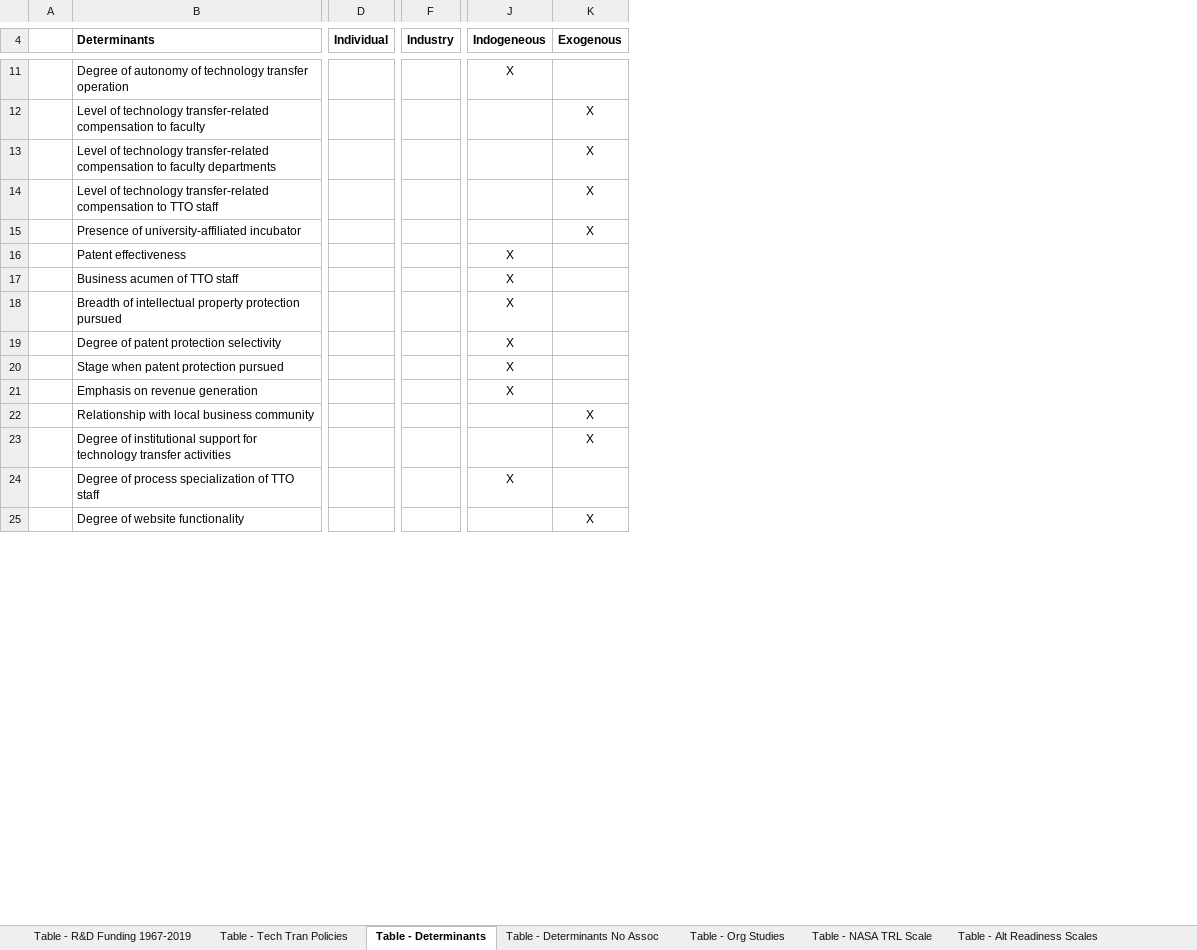
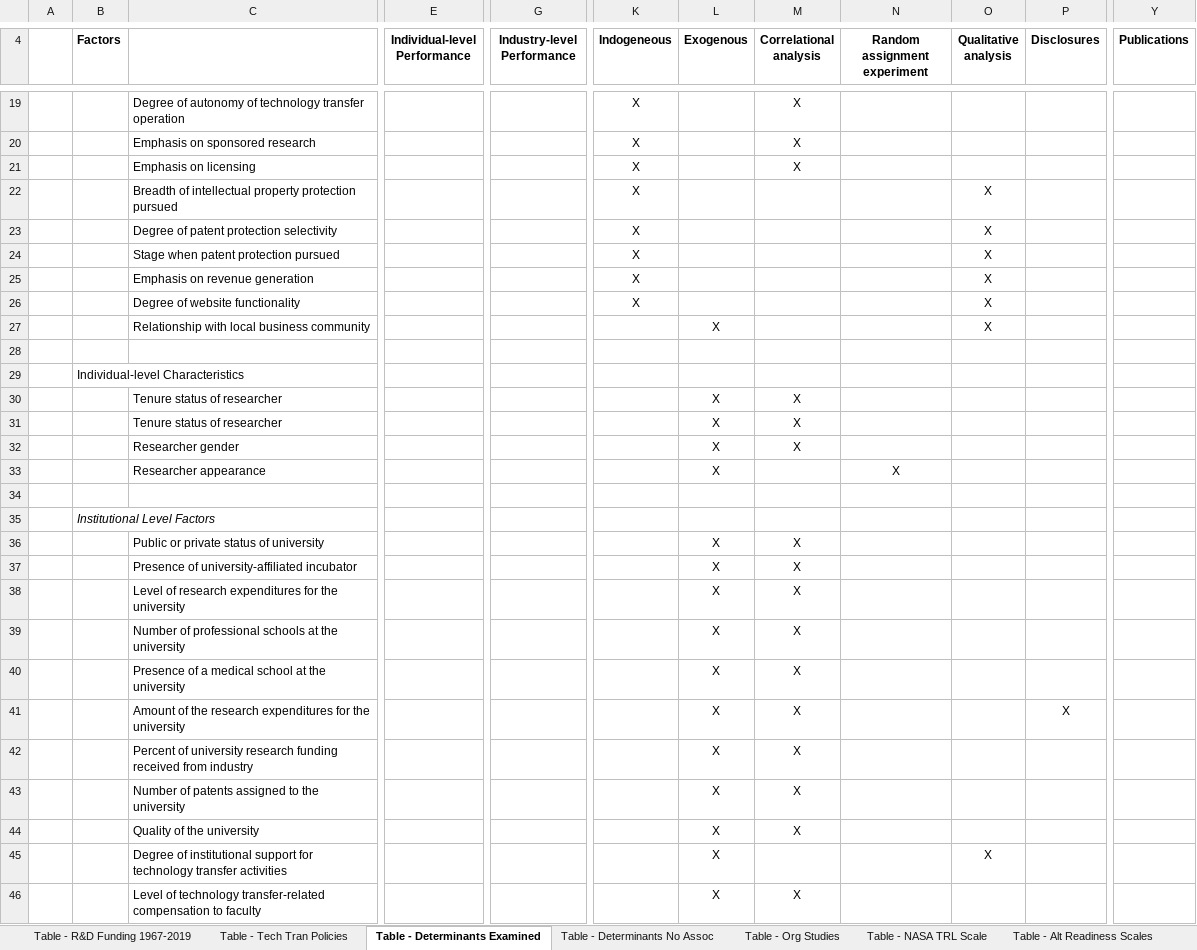
Before and after one commit to SLU-Courses-Townes/PSP6980, an Excel workbook: Docs/PSP6980_2020_Fall_Townes_LiteratureReview_Tables-and-Figures_v00.xlsx, sheet Table - Determinants Examined, drawn as a sheet; only a part is shown, gaps mark what is left out; values as stored, in another font and other column widths than the file's, no borders; removed rows and columns are numbered as before the commit, all else as after; rows hold the shown columns only; the diff covers the shown part only; the diff names each change by its address in the sheet, - before the commit and + after, or states it on an @@ line.

Commit message:
Added content to table on determinants examined

```diff
--- a/Docs/PSP6980_2020_Fall_Townes_LiteratureReview_Tables-and-Figures_v00.xlsx (sheet Table - Determinants Examined)
+++ b/Docs/PSP6980_2020_Fall_Townes_LiteratureReview_Tables-and-Figures_v00.xlsx (sheet Table - Determinants Examined)
-sheet tab: Table - Determinants
+sheet tab: Table - Determinants Examined
+column B (Factors), empty
-column D (Individual), empty
+column E (Individual-level Performance), empty
-column F (Industry), empty
+column G (Industry-level Performance), empty
+column M (Correlational analysis), rows 19-21: all X
+column N (Random assignment experiment), empty
+column O (Qualitative analysis), rows 22-25: all X; row 27: X; row 45: X
+column P (Disclosures), empty
+column Y (Publications), empty
-C4: Determinants
+C4: (empty)
-C20: Level of technology transfer-related compensation to faculty
+C20: Emphasis on sponsored research
-K20:K21 (Indogeneous): (empty)
+K20:K21 (Indogeneous): X
-L20:L21 (Exogenous): X
+L20:L21 (Exogenous): (empty)
-C21: Level of technology transfer-related compensation to faculty departments
+C21: Emphasis on licensing
-row 14:  | Level of technology transfer-related compensation to TTO staff |  |  |  | X
@@ row 16 moved to row 10: Patent effectiveness @@
@@ row 17 moved to row 16: Business acumen of TTO staff @@
+row 26:  |  | Degree of website functionality |  |  | X |  |  |  | X
+row 28: (empty)
+row 29:  | Individual-level Characteristics
+row 30:  |  | Tenure status of researcher |  |  |  | X | X
+row 31:  |  | Tenure status of researcher |  |  |  | X | X
+row 32:  |  | Researcher gender |  |  |  | X | X
+row 33:  |  | Researcher appearance |  |  |  | X |  | X
+row 34: (empty)
+row 35:  | Institutional Level Factors
@@ row 7 moved to row 36: Public or private status of university @@
@@ row 15 moved to row 37: Presence of university-affiliated incuba… @@
+row 38:  |  | Level of research expenditures for the university |  |  |  | X | X
+row 39:  |  | Number of professional schools at the university |  |  |  | X | X
+row 40:  |  | Presence of a medical school at the university |  |  |  | X | X
+row 41:  |  | Amount of the research expenditures for the university |  |  |  | X | X |  |  | X
+row 42:  |  | Percent of university research funding received from industry |  |  |  | X | X
+row 43:  |  | Number of patents assigned to the university |  |  |  | X | X
+row 44:  |  | Quality of the university |  |  |  | X | X
@@ row 24 moved to row 17: Degree of process specialization of TTO … @@
-row 25:  | Degree of website functionality |  |  |  | X
+row 46:  |  | Level of technology transfer-related compensation to faculty |  |  |  | X | X
```
Also changed, not shown: 13 added rows, 4 removed rows, 4 moved rows and 33 edited cells elsewhere in this sheet.
